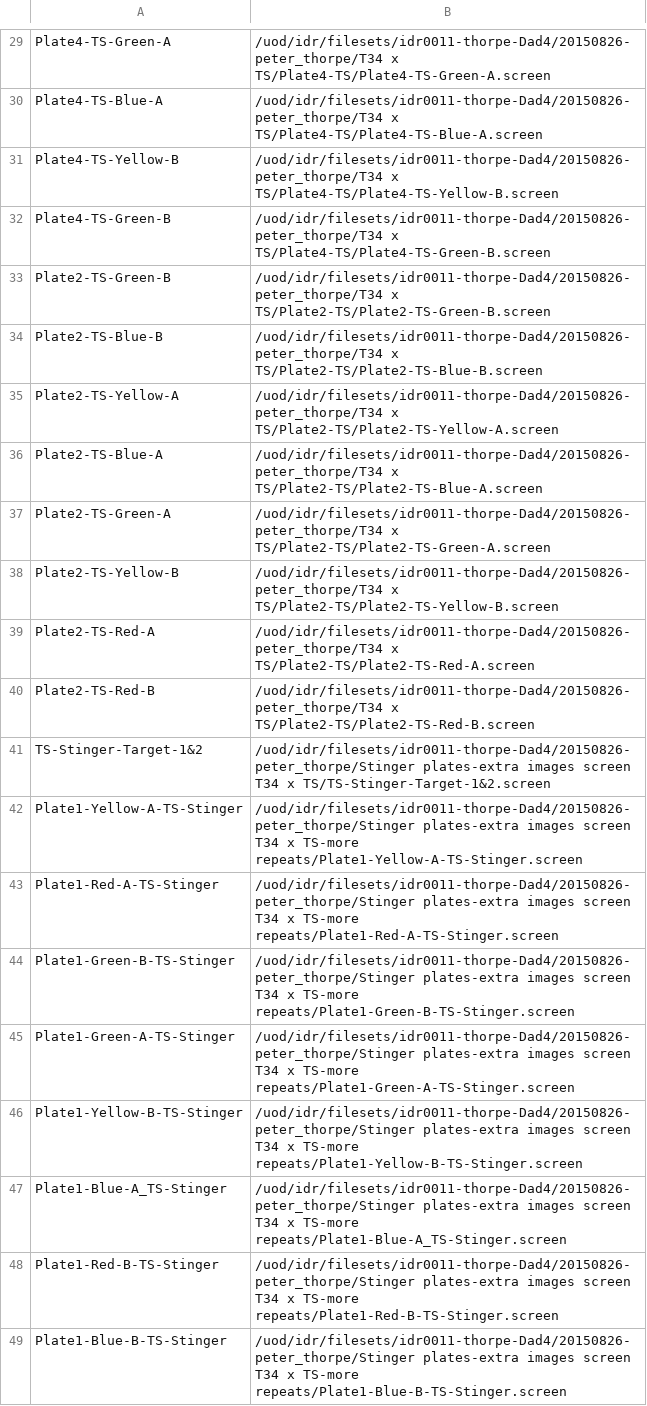
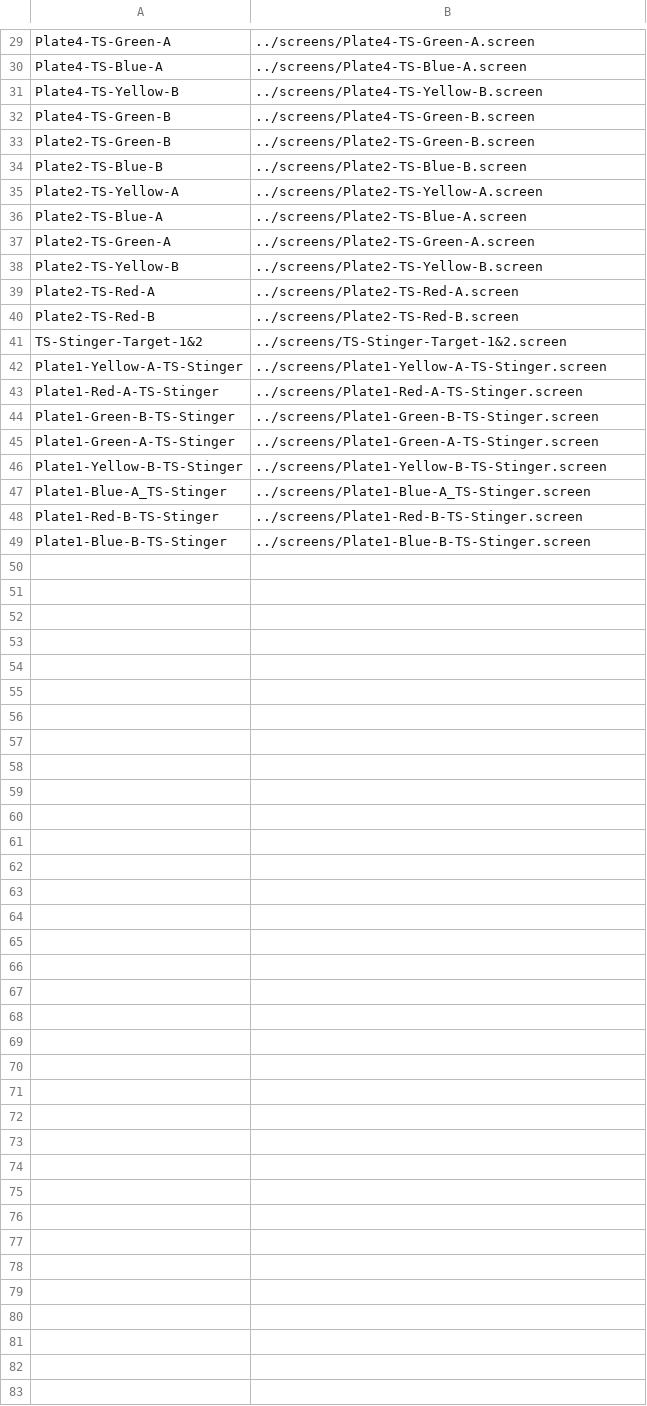
Before and after one commit to IDR/idr-metadata, a TSV file: idr0011-thorpe-Dad4/screenB/idr0011-screenB-plates.tsv, drawn as a sheet; only a part is shown, gaps mark what is left out; the diff covers the shown part only; the diff names each change by its address in the sheet, - before the commit and + after, or states it on an @@ line.

Commit message:
idr0011: use relative links for .screen files

```diff
--- a/idr0011-thorpe-Dad4/screenB/idr0011-screenB-plates.tsv
+++ b/idr0011-thorpe-Dad4/screenB/idr0011-screenB-plates.tsv
-B29: /uod/idr/filesets/idr0011-thorpe-Dad4/20150826-peter_thorpe/T34 x TS/Plate4-TS/Plate4-TS-Green-A.screen
+B29: ../screens/Plate4-TS-Green-A.screen
-B30: /uod/idr/filesets/idr0011-thorpe-Dad4/20150826-peter_thorpe/T34 x TS/Plate4-TS/Plate4-TS-Blue-A.screen
+B30: ../screens/Plate4-TS-Blue-A.screen
-B31: /uod/idr/filesets/idr0011-thorpe-Dad4/20150826-peter_thorpe/T34 x TS/Plate4-TS/Plate4-TS-Yellow-B.screen
+B31: ../screens/Plate4-TS-Yellow-B.screen
-B32: /uod/idr/filesets/idr0011-thorpe-Dad4/20150826-peter_thorpe/T34 x TS/Plate4-TS/Plate4-TS-Green-B.screen
+B32: ../screens/Plate4-TS-Green-B.screen
-B33: /uod/idr/filesets/idr0011-thorpe-Dad4/20150826-peter_thorpe/T34 x TS/Plate2-TS/Plate2-TS-Green-B.screen
+B33: ../screens/Plate2-TS-Green-B.screen
-B34: /uod/idr/filesets/idr0011-thorpe-Dad4/20150826-peter_thorpe/T34 x TS/Plate2-TS/Plate2-TS-Blue-B.screen
+B34: ../screens/Plate2-TS-Blue-B.screen
-B35: /uod/idr/filesets/idr0011-thorpe-Dad4/20150826-peter_thorpe/T34 x TS/Plate2-TS/Plate2-TS-Yellow-A.screen
+B35: ../screens/Plate2-TS-Yellow-A.screen
-B36: /uod/idr/filesets/idr0011-thorpe-Dad4/20150826-peter_thorpe/T34 x TS/Plate2-TS/Plate2-TS-Blue-A.screen
+B36: ../screens/Plate2-TS-Blue-A.screen
-B37: /uod/idr/filesets/idr0011-thorpe-Dad4/20150826-peter_thorpe/T34 x TS/Plate2-TS/Plate2-TS-Green-A.screen
+B37: ../screens/Plate2-TS-Green-A.screen
-B38: /uod/idr/filesets/idr0011-thorpe-Dad4/20150826-peter_thorpe/T34 x TS/Plate2-TS/Plate2-TS-Yellow-B.screen
+B38: ../screens/Plate2-TS-Yellow-B.screen
-B39: /uod/idr/filesets/idr0011-thorpe-Dad4/20150826-peter_thorpe/T34 x TS/Plate2-TS/Plate2-TS-Red-A.screen
+B39: ../screens/Plate2-TS-Red-A.screen
-B40: /uod/idr/filesets/idr0011-thorpe-Dad4/20150826-peter_thorpe/T34 x TS/Plate2-TS/Plate2-TS-Red-B.screen
+B40: ../screens/Plate2-TS-Red-B.screen
-B41: /uod/idr/filesets/idr0011-thorpe-Dad4/20150826-peter_thorpe/Stinger plates-extra images screen T34 x TS/TS-Stinger-Target-1&2.screen
+B41: ../screens/TS-Stinger-Target-1&2.screen
-B42: /uod/idr/filesets/idr0011-thorpe-Dad4/20150826-peter_thorpe/Stinger plates-extra images screen T34 x TS-more repeats/Plate1-Yellow-A-TS-Stinger.screen
+B42: ../screens/Plate1-Yellow-A-TS-Stinger.screen
-B43: /uod/idr/filesets/idr0011-thorpe-Dad4/20150826-peter_thorpe/Stinger plates-extra images screen T34 x TS-more repeats/Plate1-Red-A-TS-Stinger.screen
+B43: ../screens/Plate1-Red-A-TS-Stinger.screen
-B44: /uod/idr/filesets/idr0011-thorpe-Dad4/20150826-peter_thorpe/Stinger plates-extra images screen T34 x TS-more repeats/Plate1-Green-B-TS-Stinger.screen
+B44: ../screens/Plate1-Green-B-TS-Stinger.screen
-B45: /uod/idr/filesets/idr0011-thorpe-Dad4/20150826-peter_thorpe/Stinger plates-extra images screen T34 x TS-more repeats/Plate1-Green-A-TS-Stinger.screen
+B45: ../screens/Plate1-Green-A-TS-Stinger.screen
-B46: /uod/idr/filesets/idr0011-thorpe-Dad4/20150826-peter_thorpe/Stinger plates-extra images screen T34 x TS-more repeats/Plate1-Yellow-B-TS-Stinger.screen
+B46: ../screens/Plate1-Yellow-B-TS-Stinger.screen
-B47: /uod/idr/filesets/idr0011-thorpe-Dad4/20150826-peter_thorpe/Stinger plates-extra images screen T34 x TS-more repeats/Plate1-Blue-A_TS-Stinger.screen
+B47: ../screens/Plate1-Blue-A_TS-Stinger.screen
-B48: /uod/idr/filesets/idr0011-thorpe-Dad4/20150826-peter_thorpe/Stinger plates-extra images screen T34 x TS-more repeats/Plate1-Red-B-TS-Stinger.screen
+B48: ../screens/Plate1-Red-B-TS-Stinger.screen
-B49: /uod/idr/filesets/idr0011-thorpe-Dad4/20150826-peter_thorpe/Stinger plates-extra images screen T34 x TS-more repeats/Plate1-Blue-B-TS-Stinger.screen
+B49: ../screens/Plate1-Blue-B-TS-Stinger.screen
```
Also changed, not shown: 28 edited cells elsewhere in this file, 2 other files.
